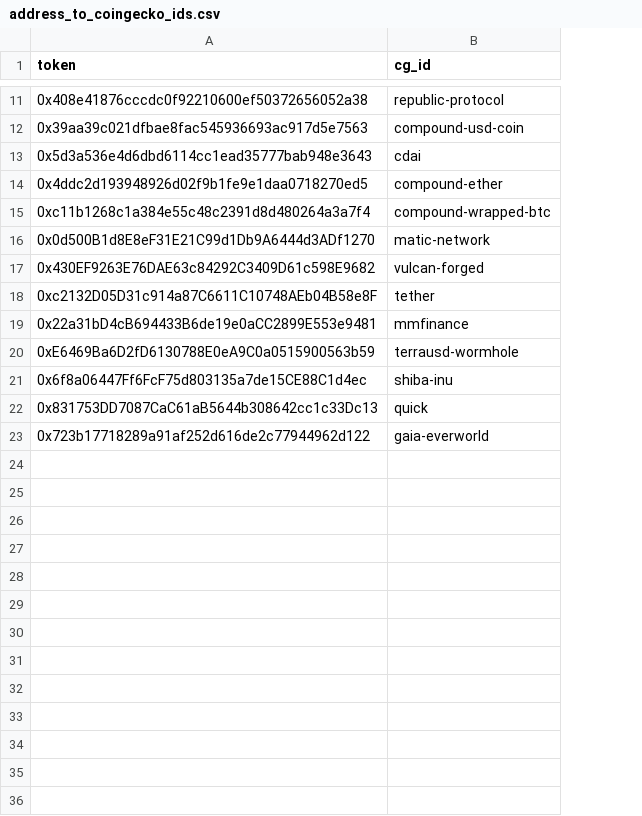
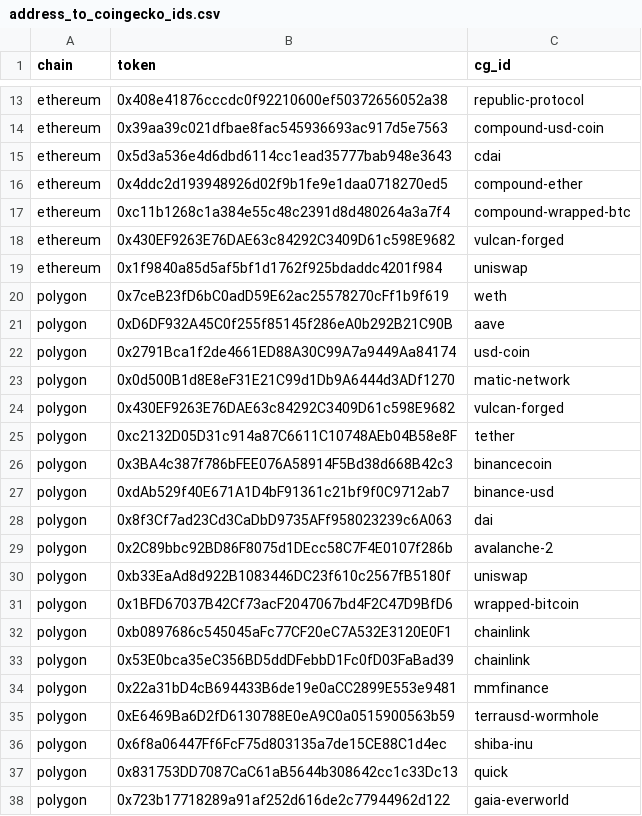
Before and after one commit to flashbots/mev-inspect-py, a CSV file: resources/address_to_coingecko_ids.csv, drawn as a sheet; only a part is shown, gaps mark what is left out; the diff covers the shown part only; the diff names each change by its address in the sheet, - before the commit and + after, or states it on an @@ line.

```diff
--- a/resources/address_to_coingecko_ids.csv
+++ b/resources/address_to_coingecko_ids.csv
+column A (chain), rows 13-17: all ethereum; rows 23-25: all polygon; rows 34-38: all polygon
+row 18: ethereum | 0x430EF9263E76DAE63c84292C3409D61c598E9682 | vulcan-forged
@@ row 8 moved to row 19: ethereum @@
@@ row 2 moved to row 20: polygon @@
@@ row 7 moved to row 21: polygon @@
@@ row 9 moved to row 22: polygon @@
+row 26: polygon | 0x3BA4c387f786bFEE076A58914F5Bd38d668B42c3 | binancecoin
+row 27: polygon | 0xdAb529f40E671A1D4bF91361c21bf9f0C9712ab7 | binance-usd
+row 28: polygon | 0x8f3Cf7ad23Cd3CaDbD9735AFf958023239c6A063 | dai
+row 29: polygon | 0x2C89bbc92BD86F8075d1DEcc58C7F4E0107f286b | avalanche-2
+row 30: polygon | 0xb33EaAd8d922B1083446DC23f610c2567fB5180f | uniswap
+row 31: polygon | 0x1BFD67037B42Cf73acF2047067bd4F2C47D9BfD6 | wrapped-bitcoin
+row 32: polygon | 0xb0897686c545045aFc77CF20eC7A532E3120E0F1 | chainlink
+row 33: polygon | 0x53E0bca35eC356BD5ddDFebbD1Fc0fD03FaBad39 | chainlink
```
Also changed, not shown: 6 added rows elsewhere in this file, resources/address_to_decimals.csv, 3 other files.
